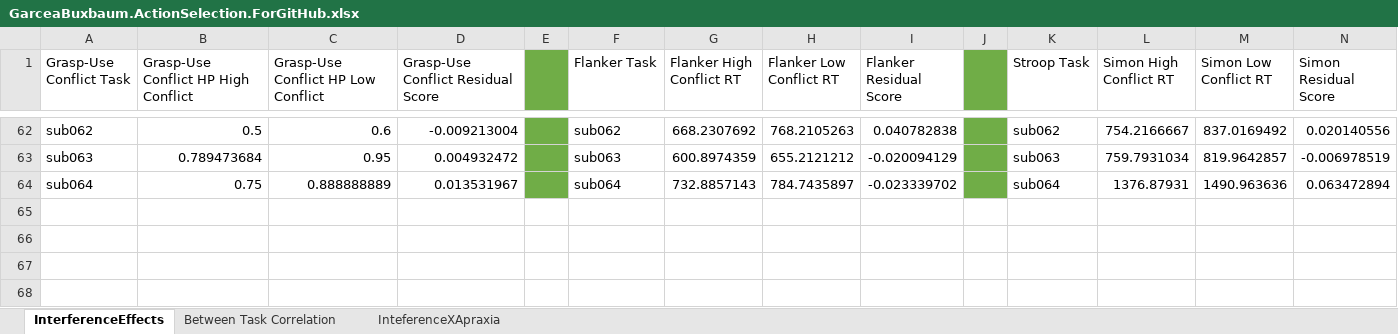
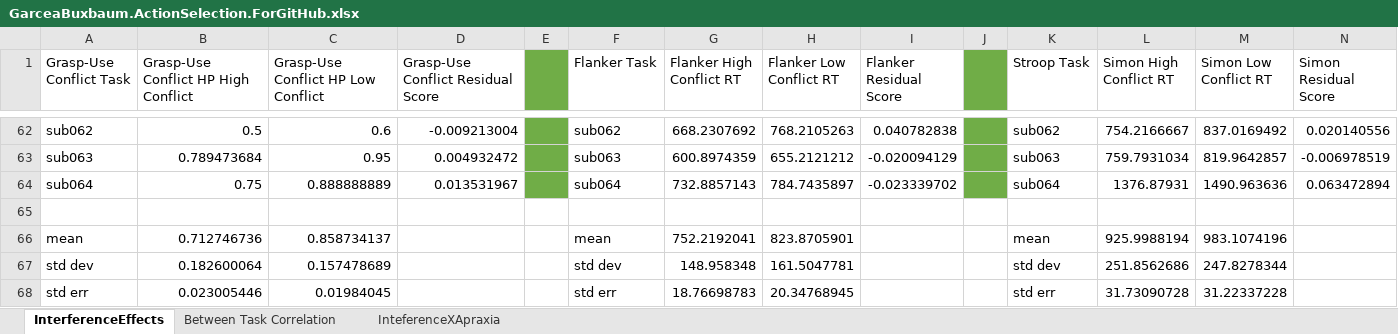
Before and after one commit to frankgarcea/GarceaBuxbaum_ActionSelectionProject, an Excel workbook: Table1/GarceaBuxbaum.ActionSelection.ForGitHub.xlsx, sheet InterferenceEffects, drawn as a sheet; only a part is shown, gaps mark what is left out; values as stored, in another font and other column widths than the file's, no borders; the diff names each change by its address in the sheet, - before the commit and + after, or states it on an @@ line.

Commit message:
Update GarceaBuxbaum.ActionSelection.ForGitHub.xlsx

```diff
--- a/Table1/GarceaBuxbaum.ActionSelection.ForGitHub.xlsx (sheet InterferenceEffects)
+++ b/Table1/GarceaBuxbaum.ActionSelection.ForGitHub.xlsx (sheet InterferenceEffects)
+row 65: (empty)
+row 66: mean | 0.712746736 | 0.858734137 |  |  | mean | 752.2192041 | 823.8705901 |  |  | mean | 925.9988194 | 983.1074196
+row 67: std dev | 0.182600064 | 0.157478689 |  |  | std dev | 148.958348 | 161.5047781 |  |  | std dev | 251.8562686 | 247.8278344
+row 68: std err | 0.023005446 | 0.01984045 |  |  | std err | 18.76698783 | 20.34768945 |  |  | std err | 31.73090728 | 31.22337228
```
